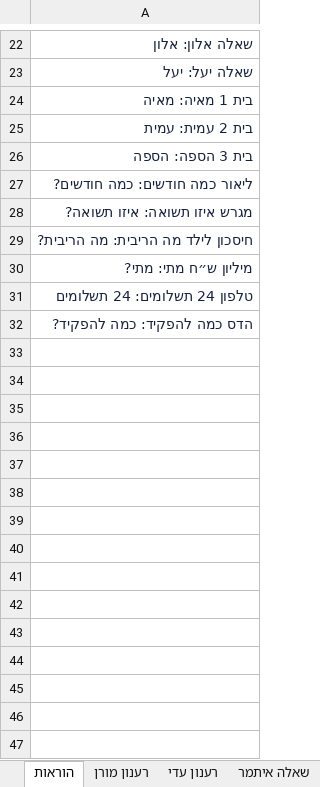
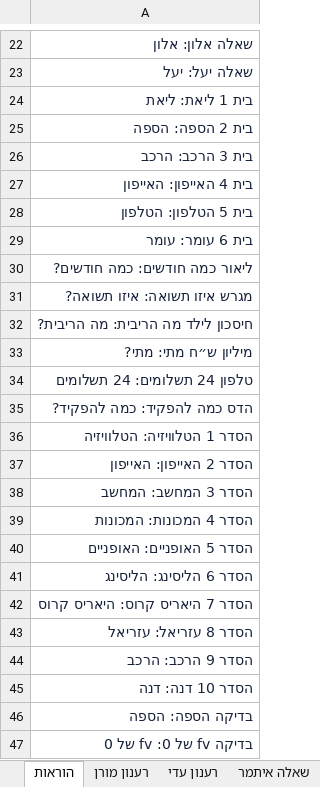
Before and after one commit to shaytsaban/colman-finance-for-managers-mba, an Excel workbook: materials/practice-4-solutions.xlsx, sheet הוראות, drawn as a sheet; only a part is shown, gaps mark what is left out; values as stored, in another font and other column widths than the file's, no borders; the diff names each change by its address in the sheet, - before the commit and + after, or states it on an @@ line.

```diff
--- a/materials/practice-4-solutions.xlsx (sheet הוראות)
+++ b/materials/practice-4-solutions.xlsx (sheet הוראות)
-A24: בית 1 מאיה: מאיה
+A24: בית 1 ליאת: ליאת
-A25: בית 2 עמית: עמית
+A25: בית 2 הספה: הספה
-A26: בית 3 הספה: הספה
+A26: בית 3 הרכב: הרכב
+row 27: בית 4 האייפון: האייפון
+row 28: בית 5 הטלפון: הטלפון
+row 29: בית 6 עומר: עומר
+row 36: הסדר 1 הטלוויזיה: הטלוויזיה
+row 37: הסדר 2 האייפון: האייפון
+row 38: הסדר 3 המחשב: המחשב
+row 39: הסדר 4 המכונות: המכונות
+row 40: הסדר 5 האופניים: האופניים
+row 41: הסדר 6 הליסינג: הליסינג
+row 42: הסדר 7 היאריס קרוס: היאריס קרוס
+row 43: הסדר 8 עזריאל: עזריאל
+row 44: הסדר 9 הרכב: הרכב
+row 45: הסדר 10 דנה: דנה
+row 46: בדיקה הספה: הספה
+row 47: בדיקה fv של 0: fv של 0
```
Also changed, not shown: sheet בית 1 ליאת, sheet בית 2 הספה, sheet בית 3 הרכב, other sheet tabs, materials/practice-4.xlsx, materials/practice-5-solutions.xlsx, 18 other files.
